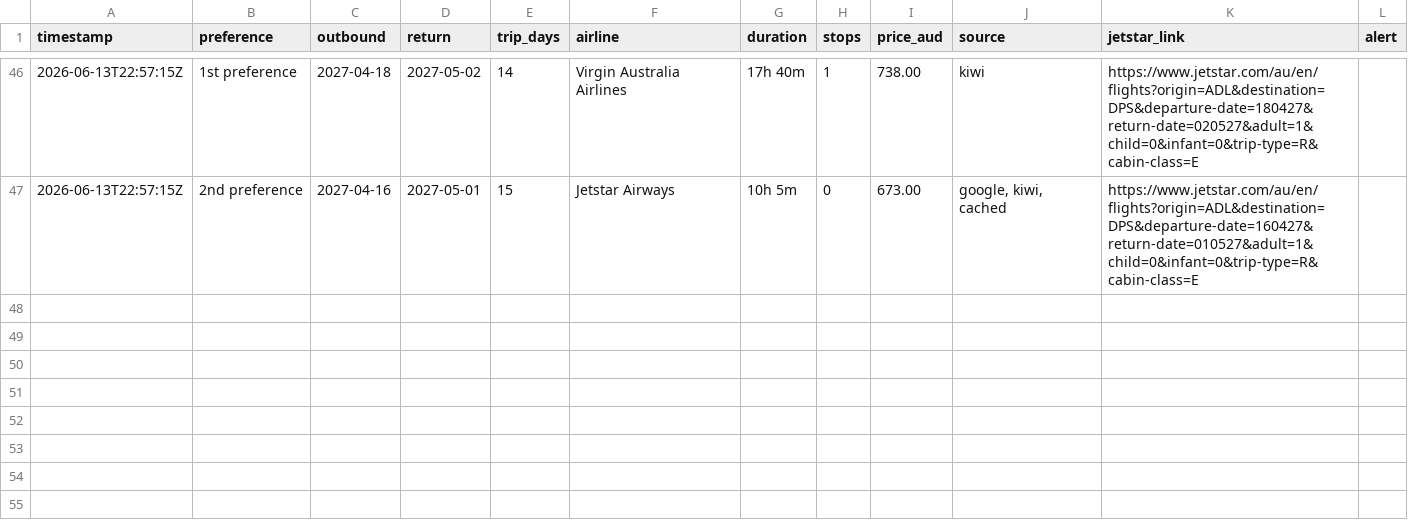
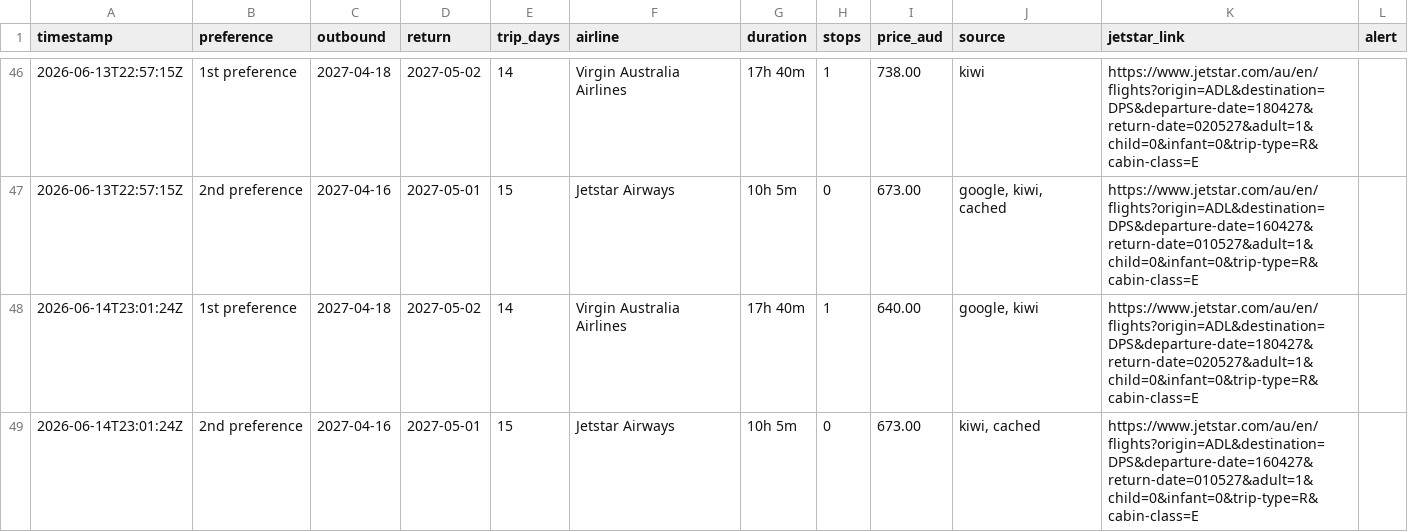
Before and after one commit to ashrleahy/FlightTracker2, a CSV file: flight_log.csv, drawn as a sheet; only a part is shown, gaps mark what is left out.

```diff
--- a/flight_log.csv
+++ b/flight_log.csv
@@ -47 +47,3 @@ timestamp,preference,outbound,return,trip_days,airline,duration,stops,price_aud,
 2026-06-13T22:57:15Z,2nd preference,2027-04-16,2027-05-01,15,Jetstar Airways,10h 5m,0,673.00,"google, kiwi, cached",https://www.jetstar.com/au/en/flights?origin=ADL&destination=DPS&departure-date=160427&return-date=010527&adult=1&child=0&infant=0&trip-type=R&cabin-class=E,
+2026-06-14T23:01:24Z,1st preference,2027-04-18,2027-05-02,14,Virgin Australia Airlines,17h 40m,1,640.00,"google, kiwi",https://www.jetstar.com/au/en/flights?origin=ADL&destination=DPS&departure-date=180427&return-date=020527&adult=1&child=0&infant=0&trip-type=R&cabin-class=E,
+2026-06-14T23:01:24Z,2nd preference,2027-04-16,2027-05-01,15,Jetstar Airways,10h 5m,0,673.00,"kiwi, cached",https://www.jetstar.com/au/en/flights?origin=ADL&destination=DPS&departure-date=160427&return-date=010527&adult=1&child=0&infant=0&trip-type=R&cabin-class=E,
```
Also changed, not shown: hotel_log.csv.
